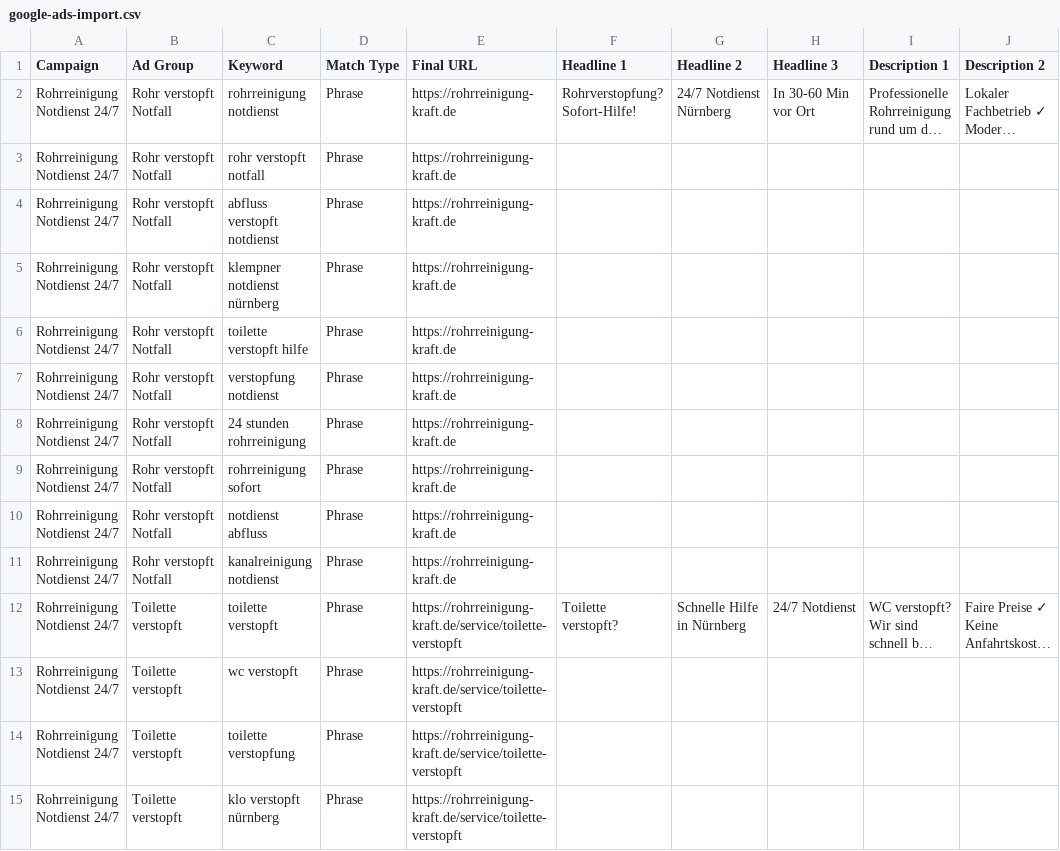
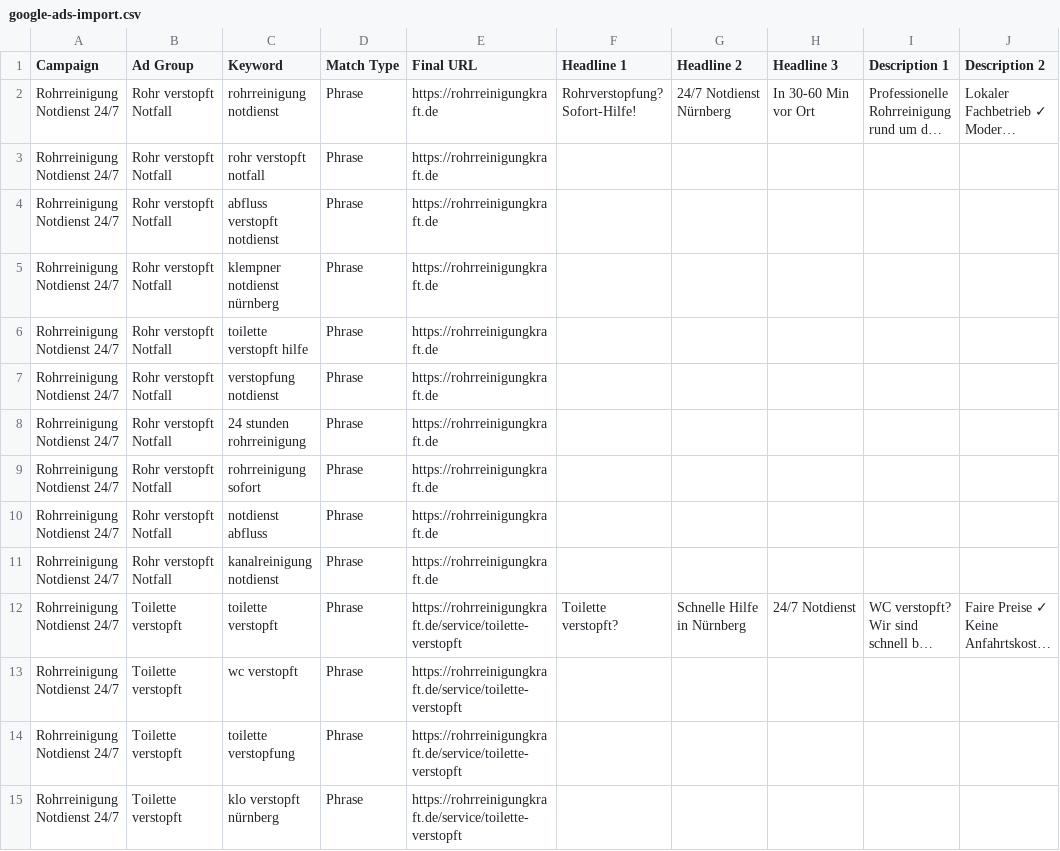
Before and after one commit to Exxd00/Rohrreinigun, a CSV file: docs/google-ads/google-ads-import.csv, drawn as a sheet; only a part is shown; long unchanged cells end in …; the diff covers the shown part only; the diff names each change by its address in the sheet, - before the commit and + after, or states it on an @@ line.

Commit message:
Fix domain: rohrreinigung-kraft.de → rohrreinigungkraft.de
- Fixed sitemap.ts baseUrl
- Fixed robots.ts sitemap URL
- Fixed layout.tsx canonical URL
- Fixed page.tsx og:image and og:url
- Fixed contact route footer
- Fixed Google Ads documentation

This fixes 29,733 "URL not allowed" errors in Google Search Console

Co-Authored-By: Same <noreply@same.new>

```diff
--- a/docs/google-ads/google-ads-import.csv
+++ b/docs/google-ads/google-ads-import.csv
-E2:E11 (Final URL): https://rohrreinigung-kraft.de
+E2:E11 (Final URL): https://rohrreinigungkraft.de
-E12:E15 (Final URL): https://rohrreinigung-kraft.de/service/toilette-verstopft
+E12:E15 (Final URL): https://rohrreinigungkraft.de/service/toilette-verstopft
```
Also changed, not shown: 19 edited cells elsewhere in this file, 7 other files.
